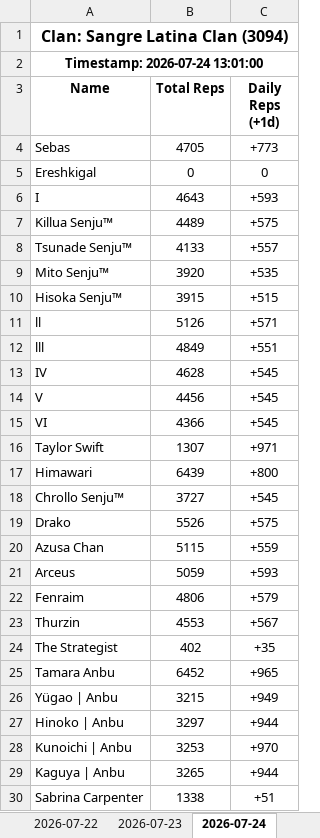
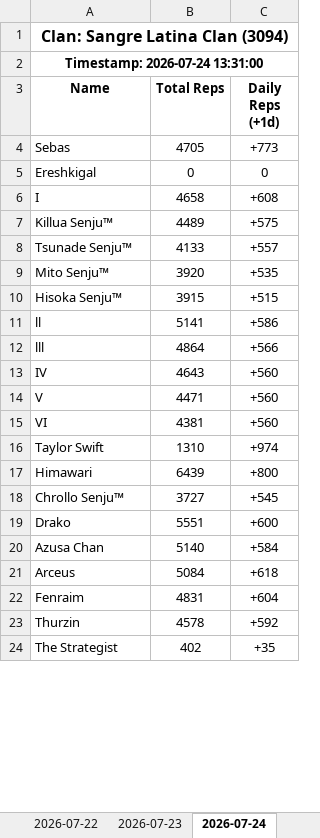
Before and after one commit to Feirisu/SangreLatinaClan-NinjaRift, an Excel workbook: clan_3094.xlsx, sheet 2026-07-24, drawn as a sheet; only a part is shown; values as stored, in another font and other column widths than the file's, no borders; removed rows and columns are numbered as before the commit, all else as after; the diff covers the shown part only; the diff names each change by its address in the sheet, - before the commit and + after, or states it on an @@ line.

```diff
--- a/clan_3094.xlsx (sheet 2026-07-24)
+++ b/clan_3094.xlsx (sheet 2026-07-24)
-A2 (Name): Timestamp: 2026-07-24 13:01:00
+A2 (Name): Timestamp: 2026-07-24 13:31:00
-row 6: I | 4643 | +593
+row 6: I | 4658 | +608
-row 11: ll | 5126 | +571
-row 12: lll | 4849 | +551
-row 13: IV | 4628 | +545
-row 14: V | 4456 | +545
-row 15: VI | 4366 | +545
-row 16: Taylor Swift | 1307 | +971
+row 11: ll | 5141 | +586
+row 12: lll | 4864 | +566
+row 13: IV | 4643 | +560
+row 14: V | 4471 | +560
+row 15: VI | 4381 | +560
+row 16: Taylor Swift | 1310 | +974
-row 19: Drako | 5526 | +575
-row 20: Azusa Chan | 5115 | +559
-row 21: Arceus | 5059 | +593
-row 22: Fenraim | 4806 | +579
-row 23: Thurzin | 4553 | +567
+row 19: Drako | 5551 | +600
+row 20: Azusa Chan | 5140 | +584
+row 21: Arceus | 5084 | +618
+row 22: Fenraim | 4831 | +604
+row 23: Thurzin | 4578 | +592
-row 25: Tamara Anbu | 6452 | +965
-row 26: Yügao | Anbu | 3215 | +949
-row 27: Hinoko | Anbu | 3297 | +944
-row 28: Kunoichi | Anbu | 3253 | +970
-row 29: Kaguya | Anbu | 3265 | +944
-row 30: Sabrina Carpenter | 1338 | +51
```
Also changed, not shown: 22 added rows and 16 removed rows elsewhere in this sheet, 5 other files.
